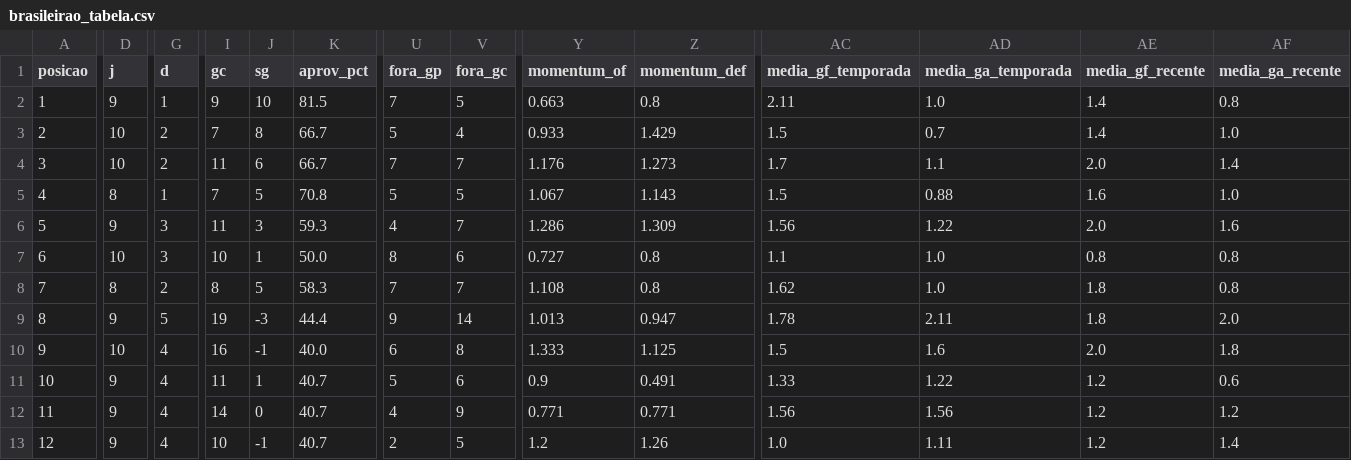
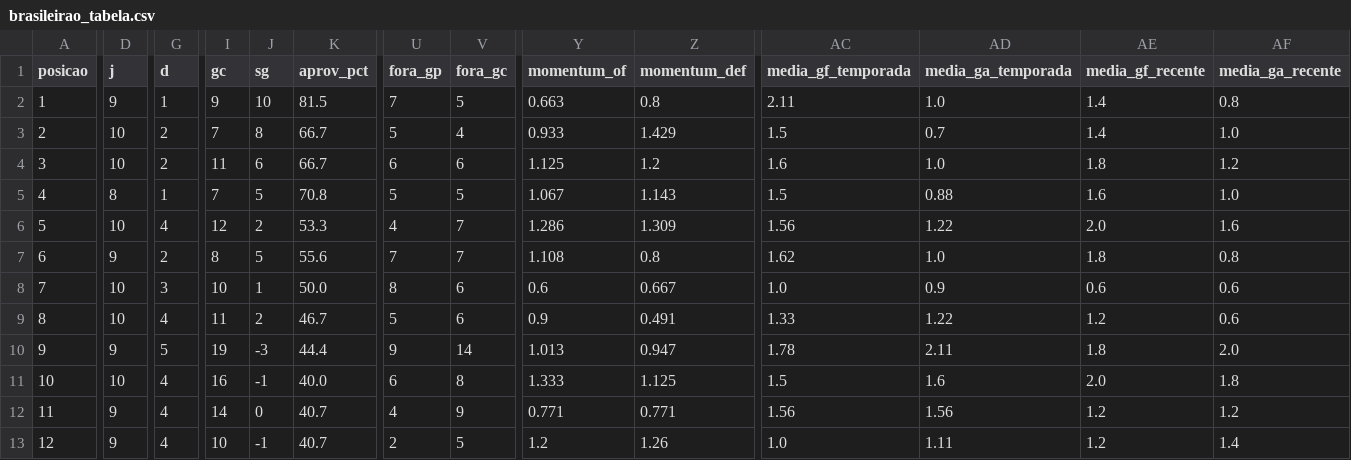
Before and after one commit to FilipeNamorato/extracaoCartola, a CSV file: docs/data/brasileirao_tabela.csv, drawn as a sheet; only a part is shown, gaps mark what is left out; removed rows and columns are numbered as before the commit, all else as after; rows hold the shown columns only; the diff covers the shown part only; the diff names each change by its address in the sheet, - before the commit and + after, or states it on an @@ line.

```diff
--- a/docs/data/brasileirao_tabela.csv
+++ b/docs/data/brasileirao_tabela.csv
-U4 (fora_gp): 7
+U4 (fora_gp): 6
-V4 (fora_gc): 7
+V4 (fora_gc): 6
-Y4 (momentum_of): 1.176
+Y4 (momentum_of): 1.125
-Z4 (momentum_def): 1.273
+Z4 (momentum_def): 1.2
-AC4 (media_gf_temporada): 1.7
+AC4 (media_gf_temporada): 1.6
-AD4 (media_ga_temporada): 1.1
+AD4 (media_ga_temporada): 1.0
-AE4 (media_gf_recente): 2.0
+AE4 (media_gf_recente): 1.8
-AF4 (media_ga_recente): 1.4
+AF4 (media_ga_recente): 1.2
-D6 (j): 9
+D6 (j): 10
-G6 (d): 3
+G6 (d): 4
-I6 (gc): 11
+I6 (gc): 12
-J6 (sg): 3
+J6 (sg): 2
-K6 (aprov_pct): 59.3
+K6 (aprov_pct): 53.3
-row 7: 6 | 10 | 3 | 10 | 1 | 50.0 | 8 | 6 | 0.727 | 0.8 | 1.1 | 1.0 | 0.8 | 0.8
-A7 (posicao): 7
+A7 (posicao): 6
-D7 (j): 8
+D7 (j): 9
-K7 (aprov_pct): 58.3
+K7 (aprov_pct): 55.6
+row 8: 7 | 10 | 3 | 10 | 1 | 50.0 | 8 | 6 | 0.6 | 0.667 | 1.0 | 0.9 | 0.6 | 0.6
+row 9: 8 | 10 | 4 | 11 | 2 | 46.7 | 5 | 6 | 0.9 | 0.491 | 1.33 | 1.22 | 1.2 | 0.6
-A10 (posicao): 8
+A10 (posicao): 9
-A11 (posicao): 9
+A11 (posicao): 10
-row 11: 10 | 9 | 4 | 11 | 1 | 40.7 | 5 | 6 | 0.9 | 0.491 | 1.33 | 1.22 | 1.2 | 0.6
```
Also changed, not shown: 31 edited cells elsewhere in this file, docs/data/atletas_enriquecido.csv, docs/data/atletas_pontuados.csv, 9 other files.
